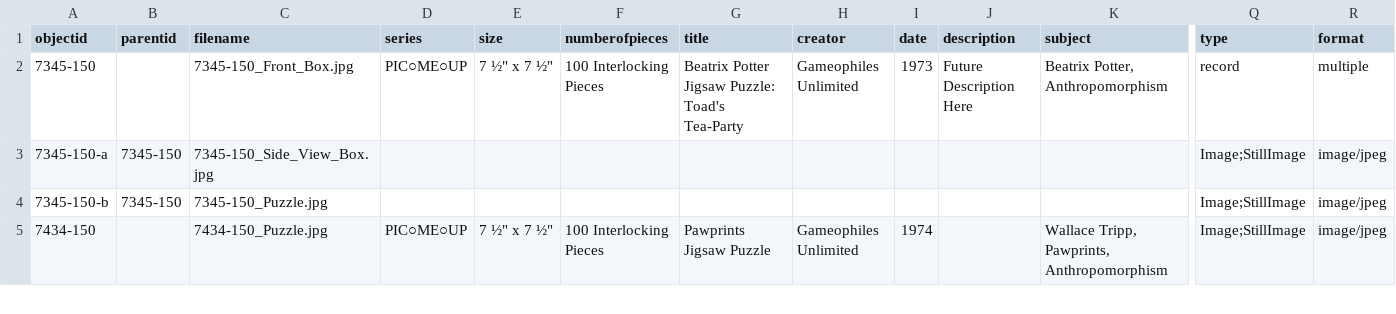
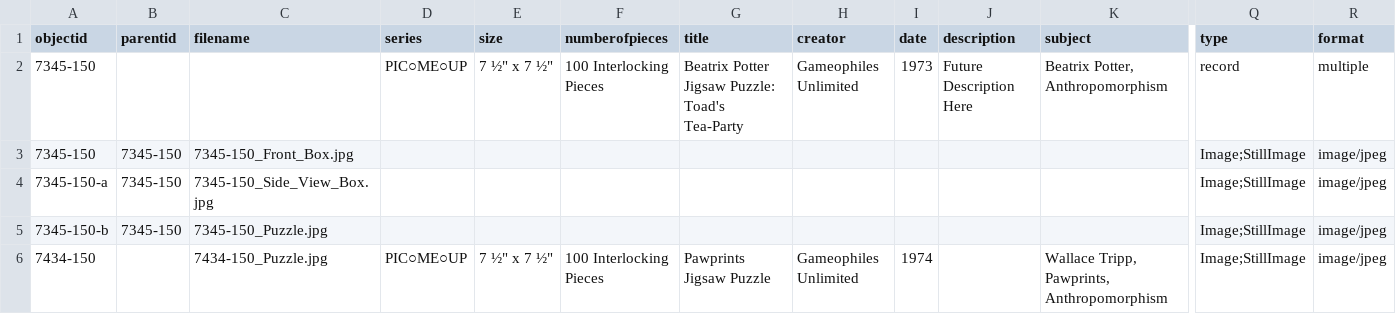
Before and after one commit to ZuzannaKelvin/Gameophiles-Unlimited-Jigsaw-Puzzles, a CSV file: _data/gameophiles-puzzles-metadata.csv, drawn as a sheet; only a part is shown, gaps mark what is left out; rows hold the shown columns only; the diff names each change by its address in the sheet, - before the commit and + after, or states it on an @@ line.

Commit message:
Spreadsheet and filename fix.

```diff
--- a/_data/gameophiles-puzzles-metadata.csv
+++ b/_data/gameophiles-puzzles-metadata.csv
-C2 (filename): 7345-150_Front_Box.jpg
+C2 (filename): (empty)
+row 3: 7345-150 | 7345-150 | 7345-150_Front_Box.jpg |  |  |  |  |  |  |  |  | Image;StillImage | image/jpeg
```
Also changed, not shown: 1 other file.
